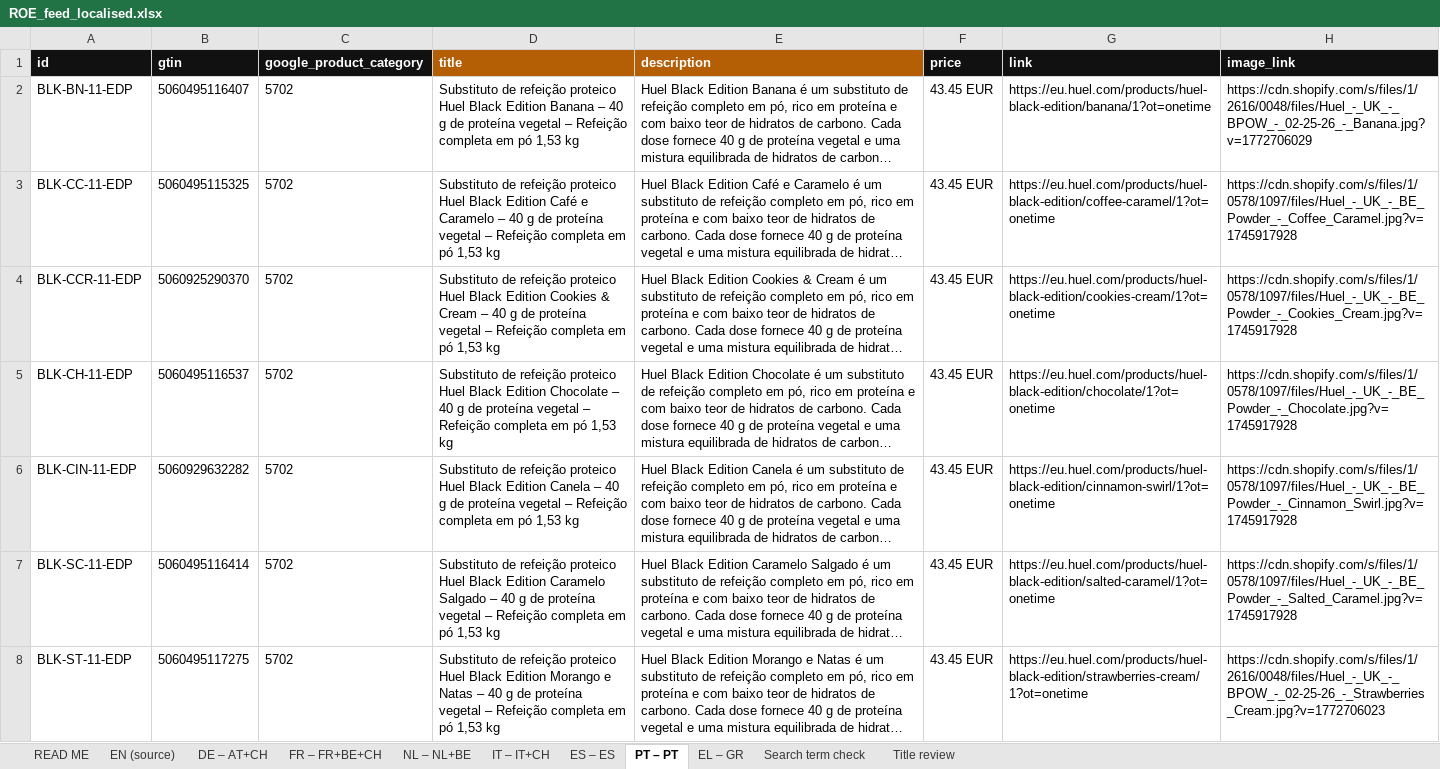
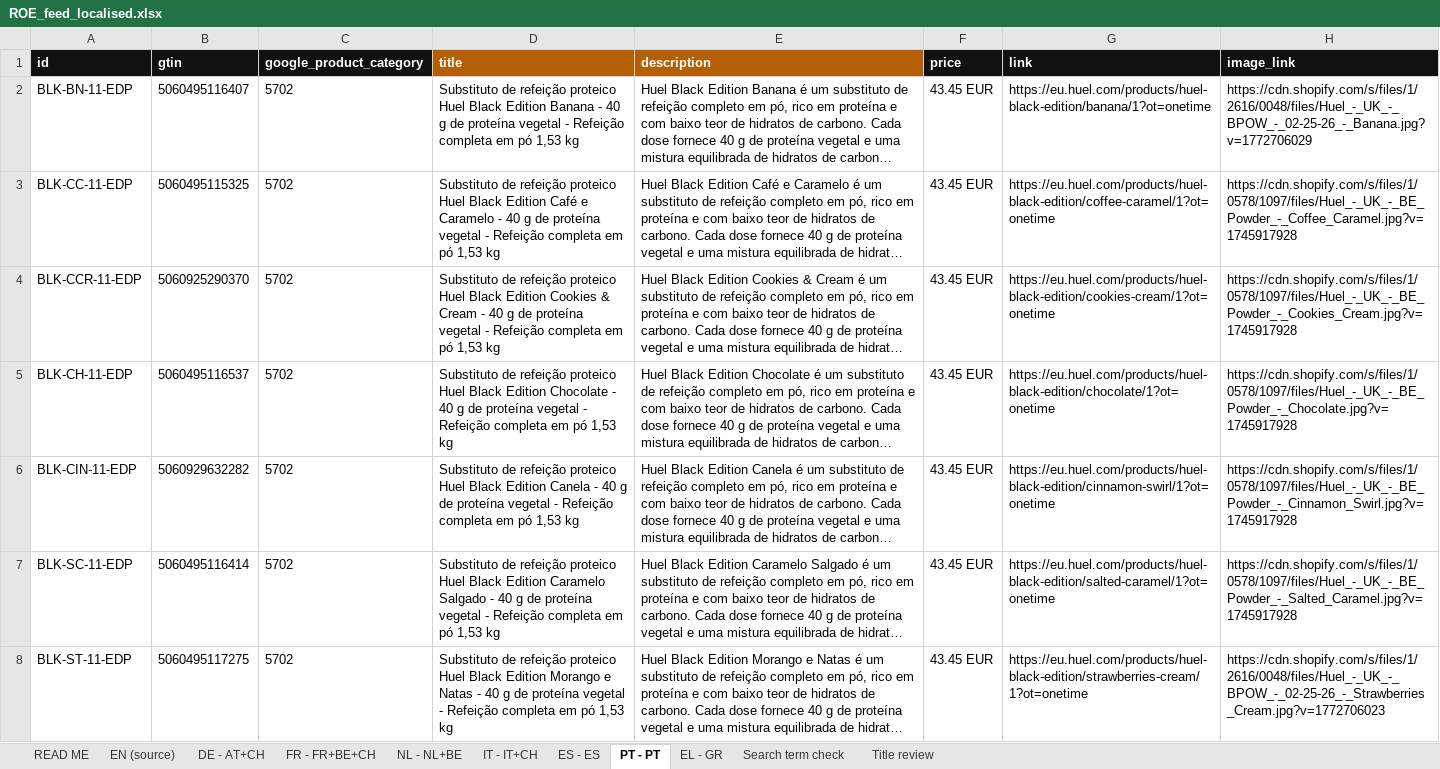
Before and after one commit to Wonderland-Growth-Studio/huel, an Excel workbook: analysis/feeds/roe_localisation/ROE_feed_localised.xlsx, sheet PT - PT, drawn as a sheet; only a part is shown; long unchanged cells end in …; values as stored, in another font and other column widths than the file's, no borders; the diff covers the shown part only; the diff names each change by its address in the sheet, - before the commit and + after, or states it on an @@ line.

```diff
--- a/analysis/feeds/roe_localisation/ROE_feed_localised.xlsx (sheet PT - PT)
+++ b/analysis/feeds/roe_localisation/ROE_feed_localised.xlsx (sheet PT - PT)
-sheet tab: DE – AT+CH
+sheet tab: DE - AT+CH
-sheet tab: FR – FR+BE+CH
+sheet tab: FR - FR+BE+CH
-sheet tab: NL – NL+BE
+sheet tab: NL - NL+BE
-sheet tab: IT – IT+CH
+sheet tab: IT - IT+CH
-sheet tab: ES – ES
+sheet tab: ES - ES
-sheet tab: PT – PT
+sheet tab: PT - PT
-sheet tab: EL – GR
+sheet tab: EL - GR
-D2: …Edition Banana – 40 g de proteína vegetal – Refeição completa…
+D2: …Edition Banana - 40 g de proteína vegetal - Refeição completa…
-D3: …e Caramelo – 40 g de proteína vegetal – Refeição completa…
+D3: …e Caramelo - 40 g de proteína vegetal - Refeição completa…
-D4: …& Cream – 40 g de proteína vegetal – Refeição completa…
+D4: …& Cream - 40 g de proteína vegetal - Refeição completa…
-D5: …Edition Chocolate – 40 g de proteína vegetal – Refeição completa…
+D5: …Edition Chocolate - 40 g de proteína vegetal - Refeição completa…
-D6: …Edition Canela – 40 g de proteína vegetal – Refeição completa…
+D6: …Edition Canela - 40 g de proteína vegetal - Refeição completa…
-D7: …Caramelo Salgado – 40 g de proteína vegetal – Refeição completa…
+D7: …Caramelo Salgado - 40 g de proteína vegetal - Refeição completa…
-D8: …e Natas – 40 g de proteína vegetal – Refeição completa…
+D8: …e Natas - 40 g de proteína vegetal - Refeição completa…
```
Also changed, not shown: 61 edited cells elsewhere in this sheet, sheet Title review, sheet DE - AT+CH, sheet NL - NL+BE, sheet EL - GR, sheet FR - FR+BE+CH, sheet IT - IT+CH, 3 more sheets, 10 other files.
